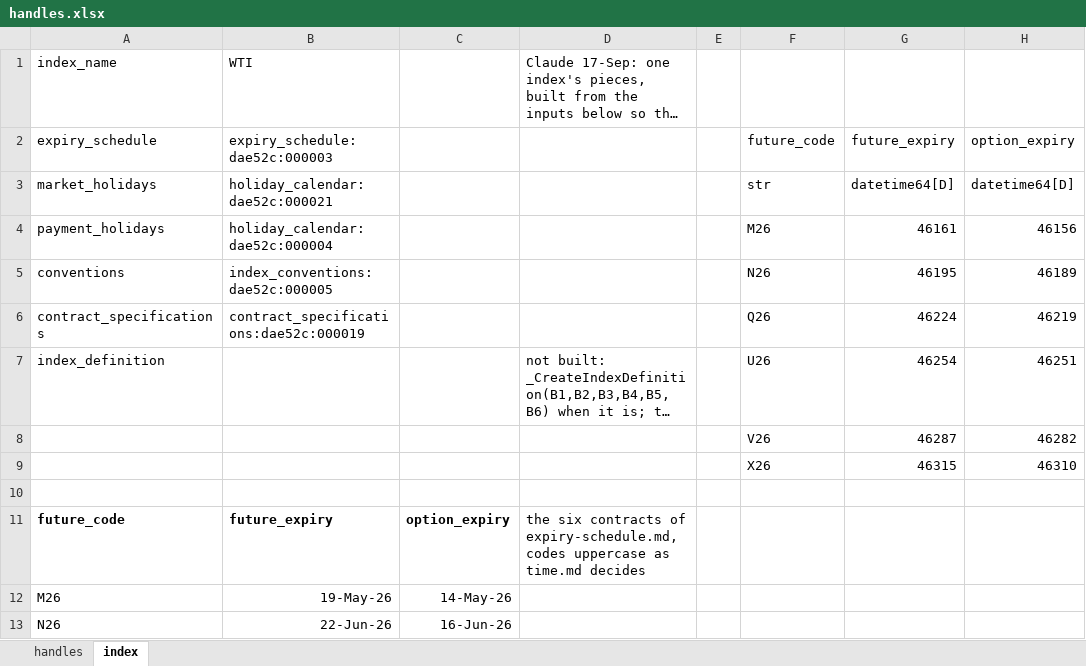
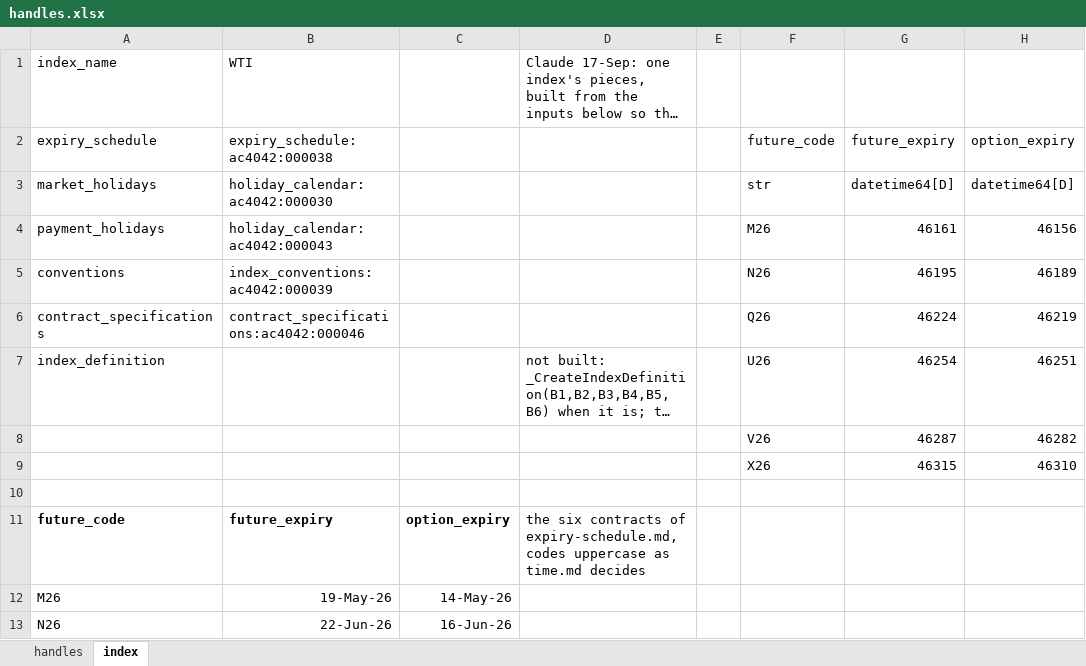
Before and after one commit to gobbles404/catalyst, an Excel workbook: workbooks/handles.xlsx, sheet index, drawn as a sheet; only a part is shown; long unchanged cells end in …; values as stored, in another font and other column widths than the file's, no borders; the diff names each change by its address in the sheet, - before the commit and + after, or states it on an @@ line.

```diff
--- a/workbooks/handles.xlsx (sheet index)
+++ b/workbooks/handles.xlsx (sheet index)
-B2: expiry_schedule:dae52c:000003
+B2: expiry_schedule:ac4042:000038
-B3: holiday_calendar:dae52c:000021
+B3: holiday_calendar:ac4042:000030
-B4: holiday_calendar:dae52c:000004
+B4: holiday_calendar:ac4042:000043
-B5: index_conventions:dae52c:000005
+B5: index_conventions:ac4042:000039
-B6: contract_specifications:dae52c:000019
+B6: contract_specifications:ac4042:000046
```
Also changed, not shown: sheet handles, 33 other files.
